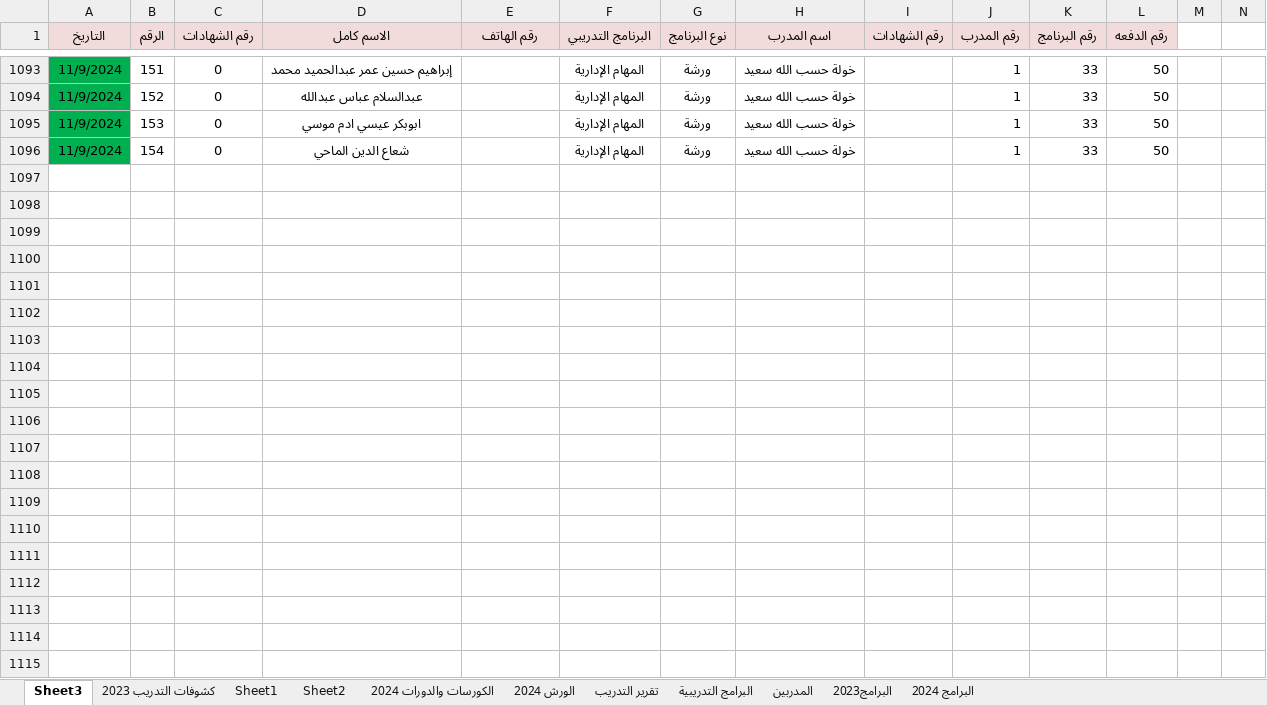
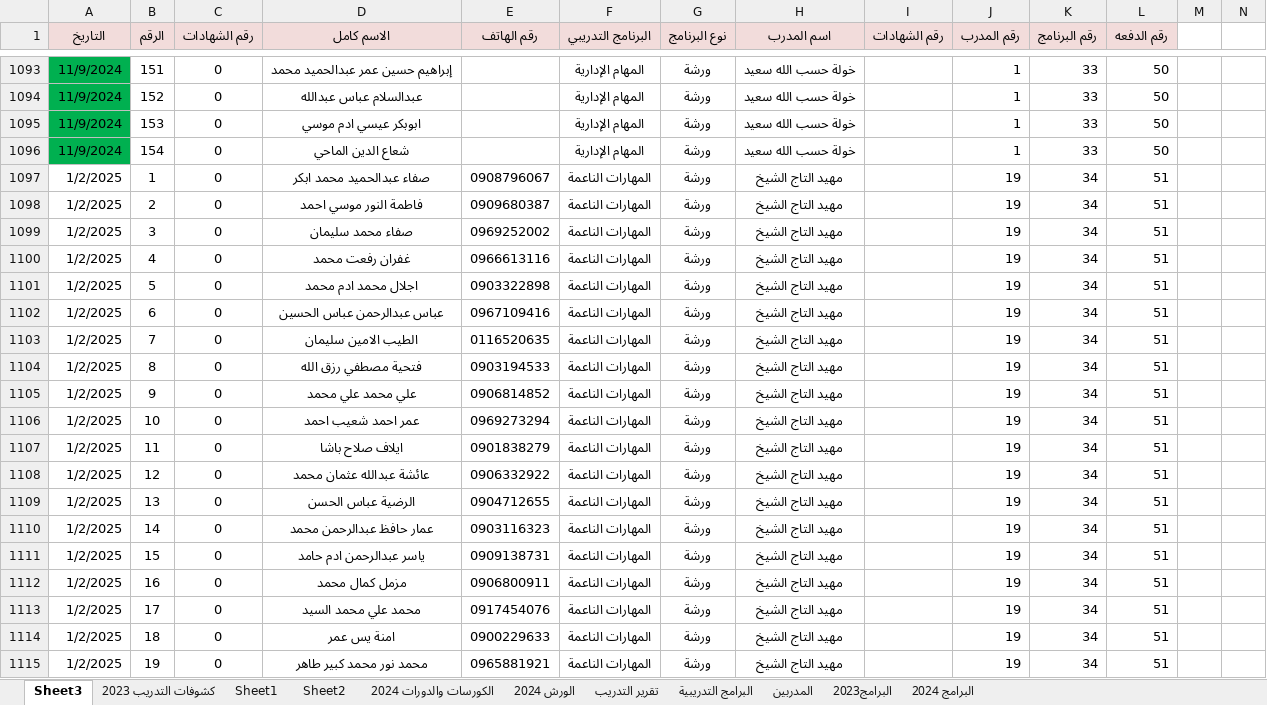
Before and after one commit to ali3amer/center, an Excel workbook: public/center.xlsx, sheet Sheet3, drawn as a sheet; only a part is shown, gaps mark what is left out; values as stored, in another font and other column widths than the file's, no borders; 1 other sheet too large or unreadable and not compared; rows hold the shown columns only; the diff covers the shown part only; the diff names each change by its address in the sheet, - before the commit and + after, or states it on an @@ line.

```diff
--- a/public/center.xlsx (sheet Sheet3)
+++ b/public/center.xlsx (sheet Sheet3)
+row 1097: 1/2/2025 | 1 | 0 | صفاء عبدالحميد محمد ابكر | 0908796067 | المهارات الناعمة | ورشة | مهيد التاج الشيخ |  | 19 | 34 | 51
+row 1098: 1/2/2025 | 2 | 0 | فاطمة النور موسي احمد | 0909680387 | المهارات الناعمة | ورشة | مهيد التاج الشيخ |  | 19 | 34 | 51
+row 1099: 1/2/2025 | 3 | 0 | صفاء محمد سليمان | 0969252002 | المهارات الناعمة | ورشة | مهيد التاج الشيخ |  | 19 | 34 | 51
+row 1100: 1/2/2025 | 4 | 0 | غفران رفعت محمد | 0966613116 | المهارات الناعمة | ورشة | مهيد التاج الشيخ |  | 19 | 34 | 51
+row 1101: 1/2/2025 | 5 | 0 | اجلال محمد ادم محمد | 0903322898 | المهارات الناعمة | ورشة | مهيد التاج الشيخ |  | 19 | 34 | 51
+row 1102: 1/2/2025 | 6 | 0 | عباس عبدالرحمن عباس الحسين | 0967109416 | المهارات الناعمة | ورشة | مهيد التاج الشيخ |  | 19 | 34 | 51
+row 1103: 1/2/2025 | 7 | 0 | الطيب الامين سليمان | 0116520635 | المهارات الناعمة | ورشة | مهيد التاج الشيخ |  | 19 | 34 | 51
+row 1104: 1/2/2025 | 8 | 0 | فتحية مصطفي رزق الله | 0903194533 | المهارات الناعمة | ورشة | مهيد التاج الشيخ |  | 19 | 34 | 51
+row 1105: 1/2/2025 | 9 | 0 | علي محمد علي محمد | 0906814852 | المهارات الناعمة | ورشة | مهيد التاج الشيخ |  | 19 | 34 | 51
+row 1106: 1/2/2025 | 10 | 0 | عمر احمد شعيب احمد | 0969273294 | المهارات الناعمة | ورشة | مهيد التاج الشيخ |  | 19 | 34 | 51
+row 1107: 1/2/2025 | 11 | 0 | ايلاف صلاح باشا | 0901838279 | المهارات الناعمة | ورشة | مهيد التاج الشيخ |  | 19 | 34 | 51
+row 1108: 1/2/2025 | 12 | 0 | عائشة عبدالله عثمان محمد | 0906332922 | المهارات الناعمة | ورشة | مهيد التاج الشيخ |  | 19 | 34 | 51
+row 1109: 1/2/2025 | 13 | 0 | الرضية عباس الحسن | 0904712655 | المهارات الناعمة | ورشة | مهيد التاج الشيخ |  | 19 | 34 | 51
+row 1110: 1/2/2025 | 14 | 0 | عمار حافظ عبدالرحمن محمد | 0903116323 | المهارات الناعمة | ورشة | مهيد التاج الشيخ |  | 19 | 34 | 51
+row 1111: 1/2/2025 | 15 | 0 | ياسر عبدالرحمن ادم حامد | 0909138731 | المهارات الناعمة | ورشة | مهيد التاج الشيخ |  | 19 | 34 | 51
+row 1112: 1/2/2025 | 16 | 0 | مزمل كمال محمد | 0906800911 | المهارات الناعمة | ورشة | مهيد التاج الشيخ |  | 19 | 34 | 51
+row 1113: 1/2/2025 | 17 | 0 | محمد علي محمد السيد | 0917454076 | المهارات الناعمة | ورشة | مهيد التاج الشيخ |  | 19 | 34 | 51
+row 1114: 1/2/2025 | 18 | 0 | امنة يس عمر | 0900229633 | المهارات الناعمة | ورشة | مهيد التاج الشيخ |  | 19 | 34 | 51
+row 1115: 1/2/2025 | 19 | 0 | محمد نور محمد كبير طاهر | 0965881921 | المهارات الناعمة | ورشة | مهيد التاج الشيخ |  | 19 | 34 | 51
```
Also changed, not shown: 77 added rows and 11 edited cells elsewhere in this sheet, sheet Sheet1, formulas that keep their value, public/expenses.xlsx, 12 other files.
